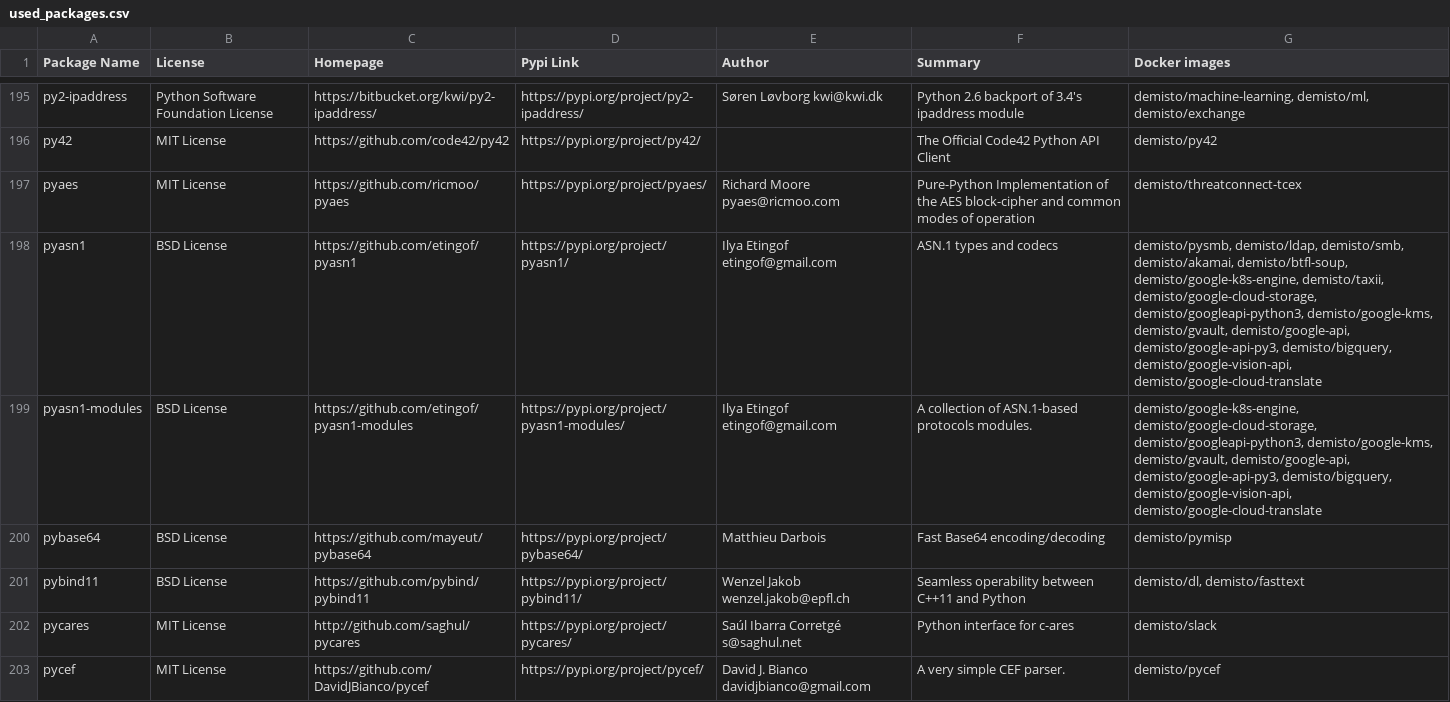
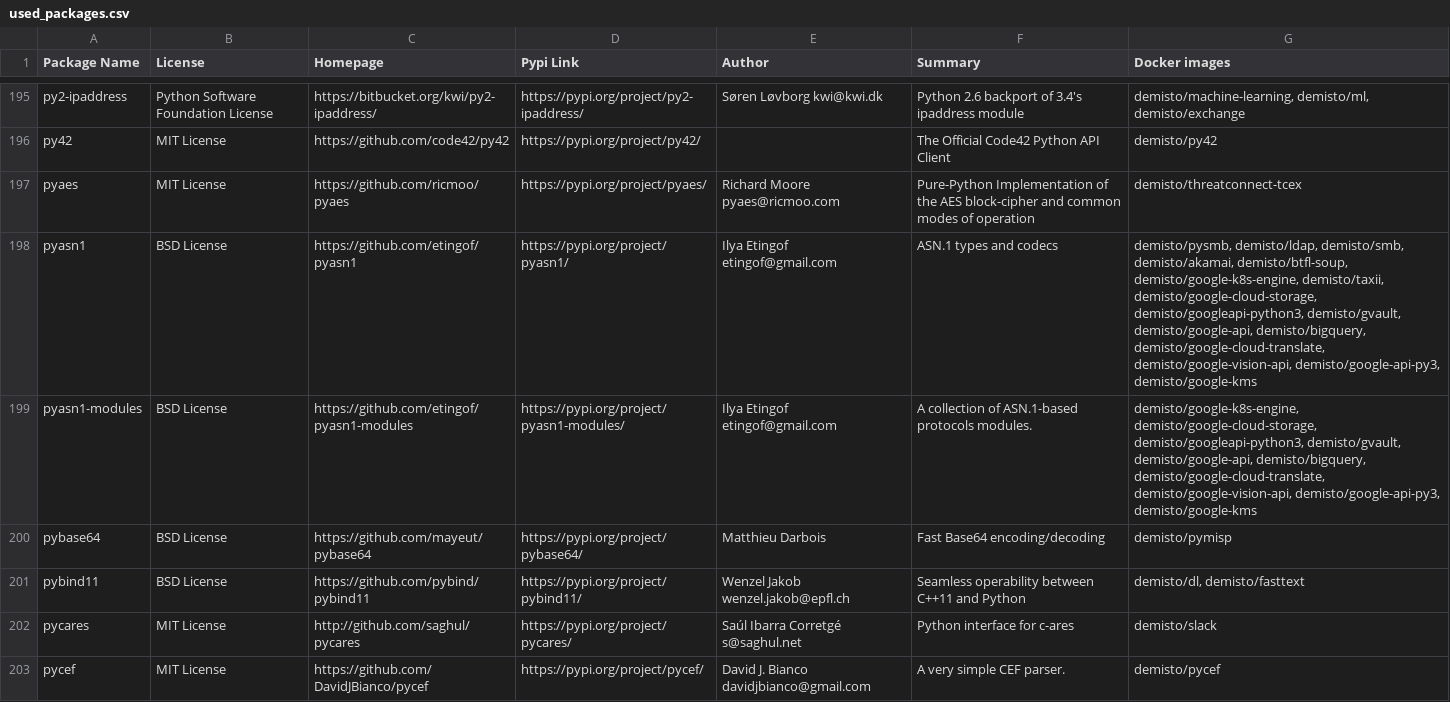
Before and after one commit to wstinkens/dockerfiles, a CSV file: used_packages.csv, drawn as a sheet; only a part is shown, gaps mark what is left out; the diff covers the shown part only.

Commit message:
Wed Aug  5 01:05:31 UTC 2020: automatic docker repository update

```diff
--- a/used_packages.csv
+++ b/used_packages.csv
@@ -197,4 +197,4 @@ py42,MIT License,https://github.com/code42/py42,https://pypi.org/project/py42/,,
 pyaes,MIT License,https://github.com/ricmoo/pyaes,https://pypi.org/project/pyaes/,Richard Moore pyaes@ricmoo.com,Pure-Python Implementation of the AES block-cipher and common modes of operation,demisto/threatconnect-tcex
-pyasn1,BSD License,https://github.com/etingof/pyasn1,https://pypi.org/project/pyasn1/,Ilya Etingof etingof@gmail.com,ASN.1 types and codecs,"demisto/pysmb, demisto/ldap, demisto/smb, demisto/akamai, demisto/btfl-soup, demisto/google-k8s-engine, demisto/taxii, demisto/google-cloud-storage, demisto/googleapi-python3, demisto/google-kms, demisto/gvault, demisto/google-api, demisto/google-api-py3, demisto/bigquery, demisto/google-vision-api, demisto/google-cloud-translate"
-pyasn1-modules,BSD License,https://github.com/etingof/pyasn1-modules,https://pypi.org/project/pyasn1-modules/,Ilya Etingof etingof@gmail.com,A collection of ASN.1-based protocols modules.,"demisto/google-k8s-engine, demisto/google-cloud-storage, demisto/googleapi-python3, demisto/google-kms, demisto/gvault, demisto/google-api, demisto/google-api-py3, demisto/bigquery, demisto/google-vision-api, demisto/google-cloud-translate"
+pyasn1,BSD License,https://github.com/etingof/pyasn1,https://pypi.org/project/pyasn1/,Ilya Etingof etingof@gmail.com,ASN.1 types and codecs,"demisto/pysmb, demisto/ldap, demisto/smb, demisto/akamai, demisto/btfl-soup, demisto/google-k8s-engine, demisto/taxii, demisto/google-cloud-storage, demisto/googleapi-python3, demisto/gvault, demisto/google-api, demisto/bigquery, demisto/google-cloud-translate, demisto/google-vision-api, demisto/google-api-py3, demisto/google-kms"
+pyasn1-modules,BSD License,https://github.com/etingof/pyasn1-modules,https://pypi.org/project/pyasn1-modules/,Ilya Etingof etingof@gmail.com,A collection of ASN.1-based protocols modules.,"demisto/google-k8s-engine, demisto/google-cloud-storage, demisto/googleapi-python3, demisto/gvault, demisto/google-api, demisto/bigquery, demisto/google-cloud-translate, demisto/google-vision-api, demisto/google-api-py3, demisto/google-kms"
 pybase64,BSD License,https://github.com/mayeut/pybase64,https://pypi.org/project/pybase64/,Matthieu Darbois,Fast Base64 encoding/decoding,demisto/pymisp
```
Also changed, not shown: 42 edited cells elsewhere in this file, 15 other files.
